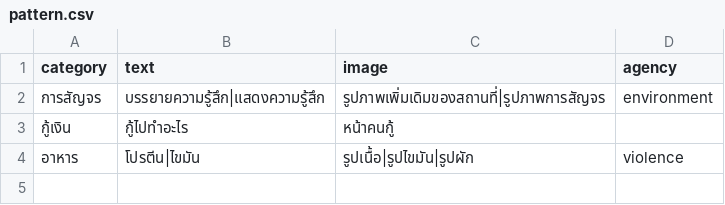
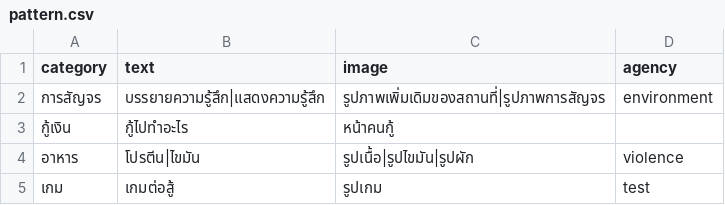
Before and after one commit to Ratchaphon1412/Student-Complaints, a CSV file: database/pattern.csv, drawn as a sheet; the diff names each change by its address in the sheet, - before the commit and + after, or states it on an @@ line.

Commit message:
add table in Admincategory

```diff
--- a/database/pattern.csv
+++ b/database/pattern.csv
+row 5: เกม | เกมต่อสู้ | รูปเกม | test
```
Also changed, not shown: 5 other files.
